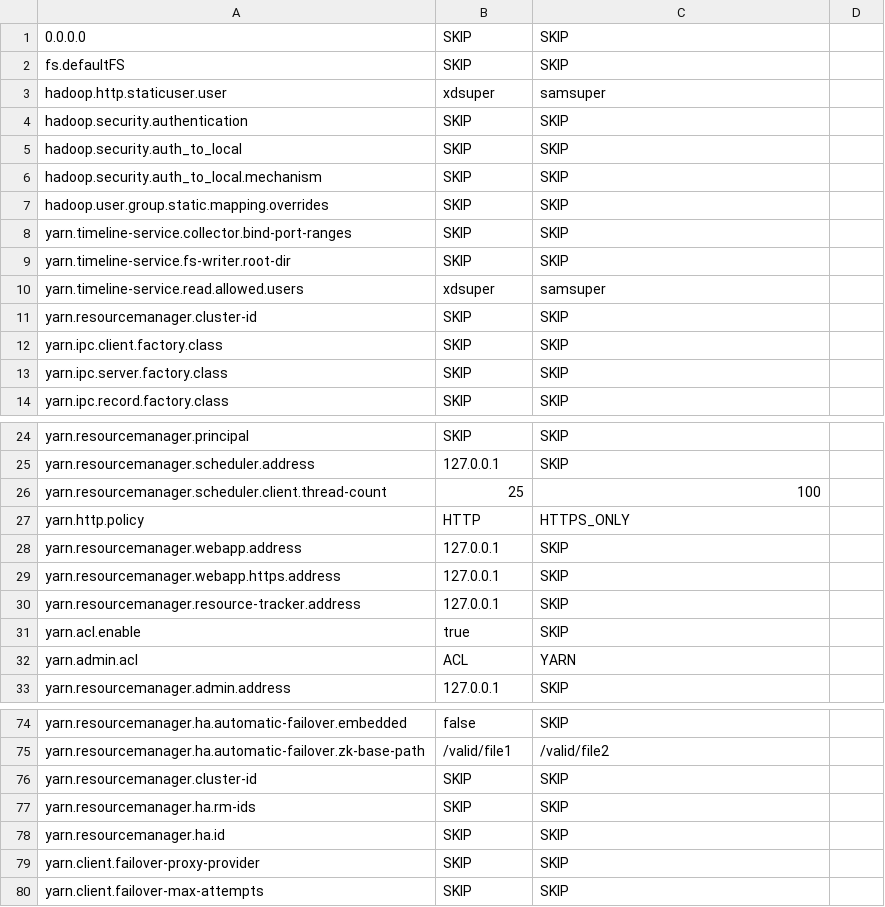
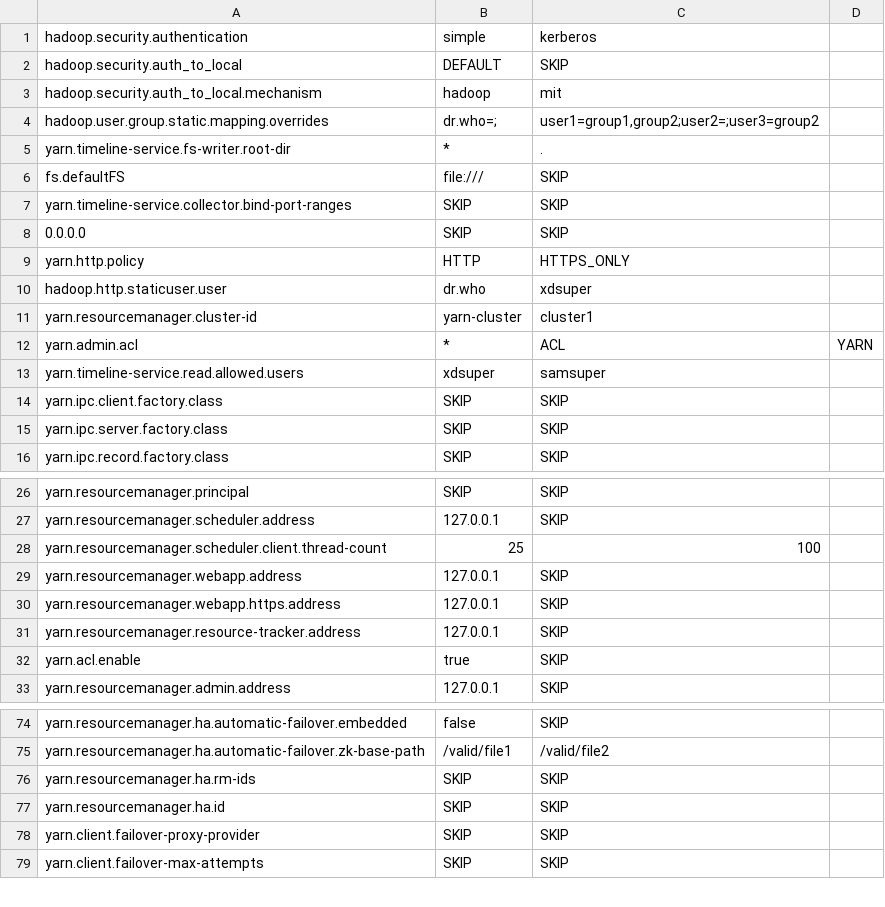
Before and after one commit to xlab-uiuc/openctest, a TSV file: core/generate_ctest/sample-hadoop-yarn-tls.tsv, drawn as a sheet; only a part is shown, gaps mark what is left out.

Commit message:
Feat: Generate new ctest set

```diff
--- a/core/generate_ctest/sample-hadoop-yarn-tls.tsv
+++ b/core/generate_ctest/sample-hadoop-yarn-tls.tsv
@@ -1,12 +1,14 @@
+hadoop.security.authentication	simple	kerberos
+hadoop.security.auth_to_local	DEFAULT	SKIP
+hadoop.security.auth_to_local.mechanism	hadoop	mit
+hadoop.user.group.static.mapping.overrides	dr.who=;	user1=group1,group2;user2=;user3=group2
+yarn.timeline-service.fs-writer.root-dir	*	.
+fs.defaultFS	file:///	SKIP
+yarn.timeline-service.collector.bind-port-ranges	SKIP	SKIP
 0.0.0.0	SKIP	SKIP
-fs.defaultFS	SKIP	SKIP
-hadoop.http.staticuser.user	xdsuper	samsuper
-hadoop.security.authentication	SKIP	SKIP
-hadoop.security.auth_to_local	SKIP	SKIP
-hadoop.security.auth_to_local.mechanism	SKIP	SKIP
-hadoop.user.group.static.mapping.overrides	SKIP	SKIP
-yarn.timeline-service.collector.bind-port-ranges	SKIP	SKIP
-yarn.timeline-service.fs-writer.root-dir	SKIP	SKIP
+yarn.http.policy	HTTP	HTTPS_ONLY
+hadoop.http.staticuser.user	dr.who	xdsuper
+yarn.resourcemanager.cluster-id	yarn-cluster	cluster1
+yarn.admin.acl	*	ACL	YARN
 yarn.timeline-service.read.allowed.users	xdsuper	samsuper
-yarn.resourcemanager.cluster-id	SKIP	SKIP
 yarn.ipc.client.factory.class	SKIP	SKIP
@@ -26,3 +28,2 @@ yarn.resourcemanager.scheduler.address	127.0.0.1	SKIP
 yarn.resourcemanager.scheduler.client.thread-count	25	100
-yarn.http.policy	HTTP	HTTPS_ONLY
 yarn.resourcemanager.webapp.address	127.0.0.1	SKIP
@@ -31,3 +32,2 @@ yarn.resourcemanager.resource-tracker.address	127.0.0.1	SKIP
 yarn.acl.enable	true	SKIP
-yarn.admin.acl	ACL	YARN
 yarn.resourcemanager.admin.address	127.0.0.1	SKIP
@@ -75,3 +75,2 @@ yarn.resourcemanager.ha.automatic-failover.embedded	false	SKIP
 yarn.resourcemanager.ha.automatic-failover.zk-base-path	/valid/file1	/valid/file2
-yarn.resourcemanager.cluster-id	SKIP	SKIP
 yarn.resourcemanager.ha.rm-ids	SKIP	SKIP
```
Also changed, not shown: 2 other files.
